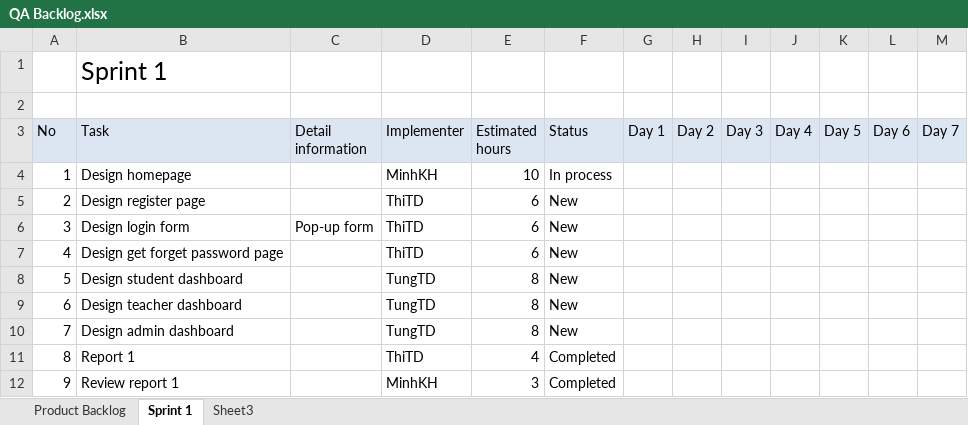
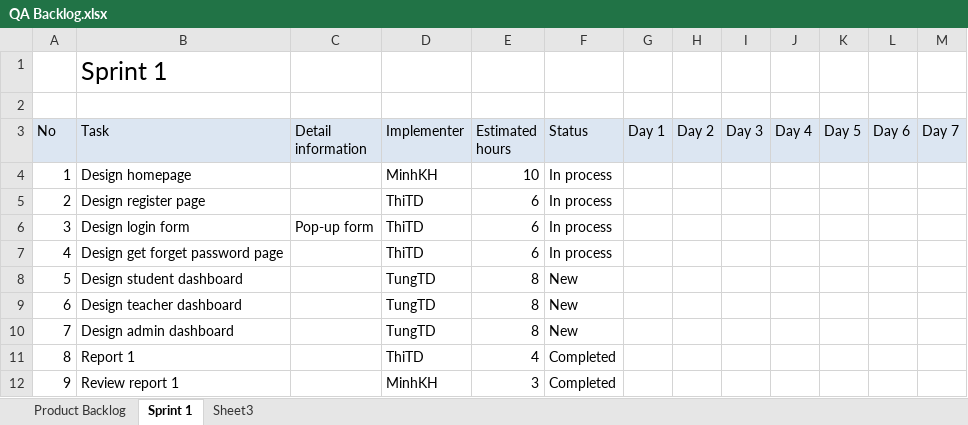
Before and after one commit to CapstoneTeam11/Document, an Excel workbook: QA Backlog.xlsx, sheet Sprint 1, drawn as a sheet; only a part is shown; values as stored, in another font and other column widths than the file's, no borders; the diff names each change by its address in the sheet, - before the commit and + after, or states it on an @@ line.

Commit message:
Update Backlog

```diff
--- a/QA Backlog.xlsx (sheet Sprint 1)
+++ b/QA Backlog.xlsx (sheet Sprint 1)
-F5:F7 (Status): New
+F5:F7 (Status): In process
```
